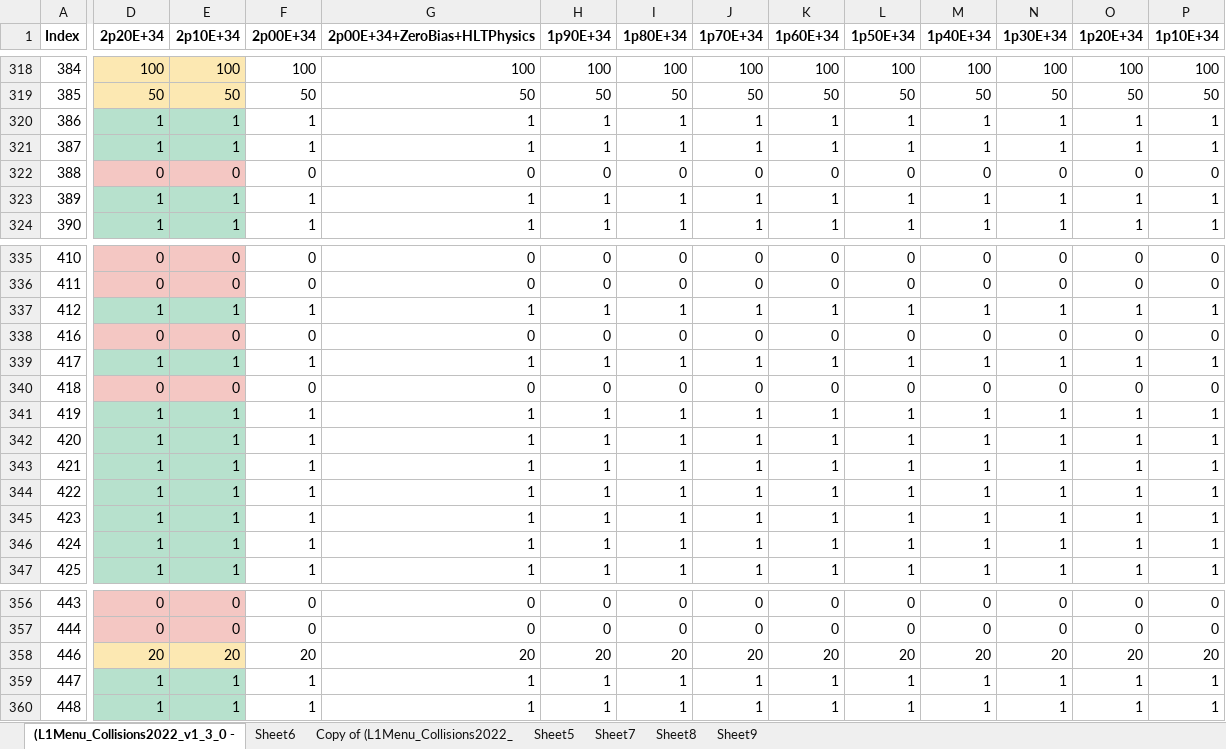
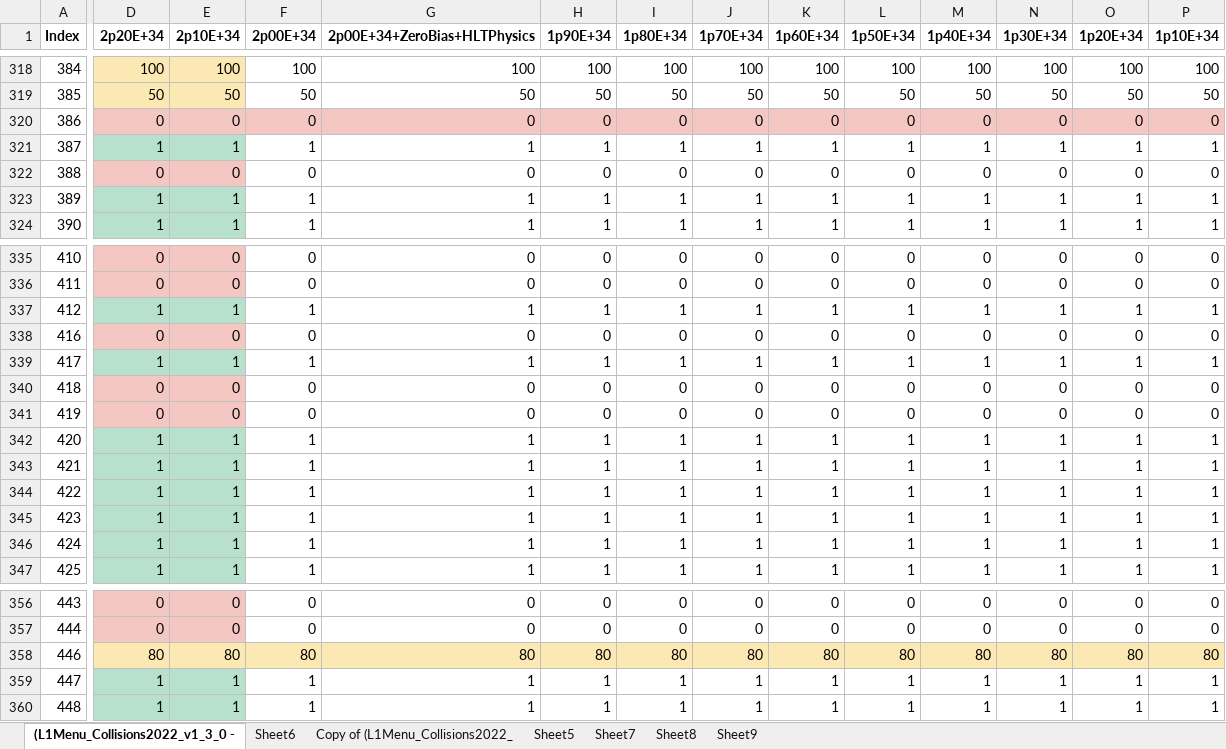
Before and after one commit to cms-l1-dpg/L1MenuRun3, an Excel workbook: official/L1Menu_Collisions2022_v1_3_0/PrescaleTable/L1Menu_Collisions2022_v1_3_0-13.6TeV.xlsx, sheet (L1Menu_Collisions2022_v1_3_0 -, drawn as a sheet; only a part is shown, gaps mark what is left out; values as stored, in another font and other column widths than the file's, no borders; conditional formats not drawn; the diff covers the shown part only; the diff names each change by its address in the sheet, - before the commit and + after, or states it on an @@ line.

```diff
--- a/official/L1Menu_Collisions2022_v1_3_0/PrescaleTable/L1Menu_Collisions2022_v1_3_0-13.6TeV.xlsx (sheet (L1Menu_Collisions2022_v1_3_0 -)
+++ b/official/L1Menu_Collisions2022_v1_3_0/PrescaleTable/L1Menu_Collisions2022_v1_3_0-13.6TeV.xlsx (sheet (L1Menu_Collisions2022_v1_3_0 -)
-D320 (2p20E+34): 1
+D320 (2p20E+34): 0
-D320:E320 fill: #B7E1CD
+D320:E320 fill: #F4C7C3
-E320 (2p10E+34): 1
+E320 (2p10E+34): 0
-F320 (2p00E+34): 1
+F320 (2p00E+34): 0
-F320:P320 fill: none
+F320:P320 fill: #F4C7C3
-G320 (2p00E+34+ZeroBias+HLTPhysics): 1
+G320 (2p00E+34+ZeroBias+HLTPhysics): 0
-H320 (1p90E+34): 1
+H320 (1p90E+34): 0
-I320 (1p80E+34): 1
+I320 (1p80E+34): 0
-J320 (1p70E+34): 1
+J320 (1p70E+34): 0
-K320 (1p60E+34): 1
+K320 (1p60E+34): 0
-L320 (1p50E+34): 1
+L320 (1p50E+34): 0
-M320 (1p40E+34): 1
+M320 (1p40E+34): 0
-N320 (1p30E+34): 1
+N320 (1p30E+34): 0
-O320 (1p20E+34): 1
+O320 (1p20E+34): 0
-P320 (1p10E+34): 1
+P320 (1p10E+34): 0
-D341 (2p20E+34): 1
+D341 (2p20E+34): 0
-D341:E341 fill: #B7E1CD
+D341:E341 fill: #F4C7C3
-E341 (2p10E+34): 1
+E341 (2p10E+34): 0
-F341 (2p00E+34): 1
+F341 (2p00E+34): 0
-G341 (2p00E+34+ZeroBias+HLTPhysics): 1
+G341 (2p00E+34+ZeroBias+HLTPhysics): 0
-H341 (1p90E+34): 1
+H341 (1p90E+34): 0
-I341 (1p80E+34): 1
+I341 (1p80E+34): 0
-J341 (1p70E+34): 1
+J341 (1p70E+34): 0
-K341 (1p60E+34): 1
+K341 (1p60E+34): 0
-L341 (1p50E+34): 1
+L341 (1p50E+34): 0
-M341 (1p40E+34): 1
+M341 (1p40E+34): 0
-N341 (1p30E+34): 1
+N341 (1p30E+34): 0
-O341 (1p20E+34): 1
+O341 (1p20E+34): 0
-P341 (1p10E+34): 1
+P341 (1p10E+34): 0
-D358 (2p20E+34): 20
+D358 (2p20E+34): 80
-E358 (2p10E+34): 20
+E358 (2p10E+34): 80
-F358 (2p00E+34): 20
+F358 (2p00E+34): 80
-F358:P358 fill: none
+F358:P358 fill: #FCE8B2
-G358 (2p00E+34+ZeroBias+HLTPhysics): 20
+G358 (2p00E+34+ZeroBias+HLTPhysics): 80
-H358 (1p90E+34): 20
+H358 (1p90E+34): 80
-I358 (1p80E+34): 20
+I358 (1p80E+34): 80
-J358 (1p70E+34): 20
+J358 (1p70E+34): 80
-K358 (1p60E+34): 20
+K358 (1p60E+34): 80
-L358 (1p50E+34): 20
+L358 (1p50E+34): 80
-M358 (1p40E+34): 20
+M358 (1p40E+34): 80
-N358 (1p30E+34): 20
+N358 (1p30E+34): 80
-O358 (1p20E+34): 20
+O358 (1p20E+34): 80
-P358 (1p10E+34): 20
+P358 (1p10E+34): 80
```
Also changed, not shown: 122 edited cells and cell formats elsewhere in this sheet, 2 other files.
